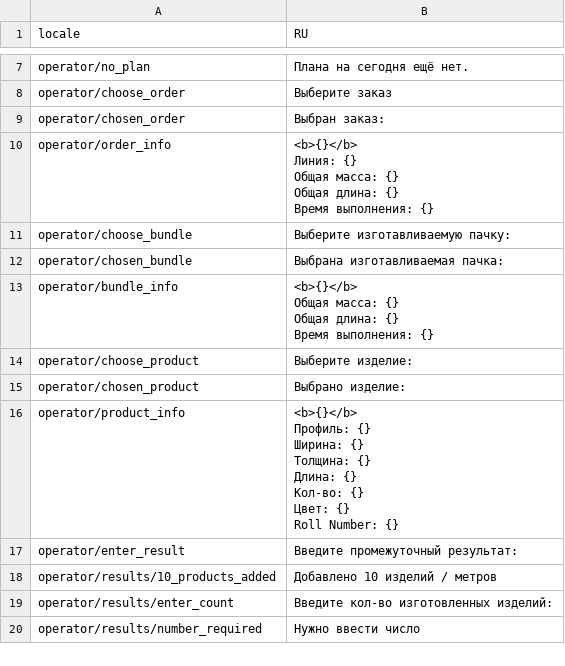
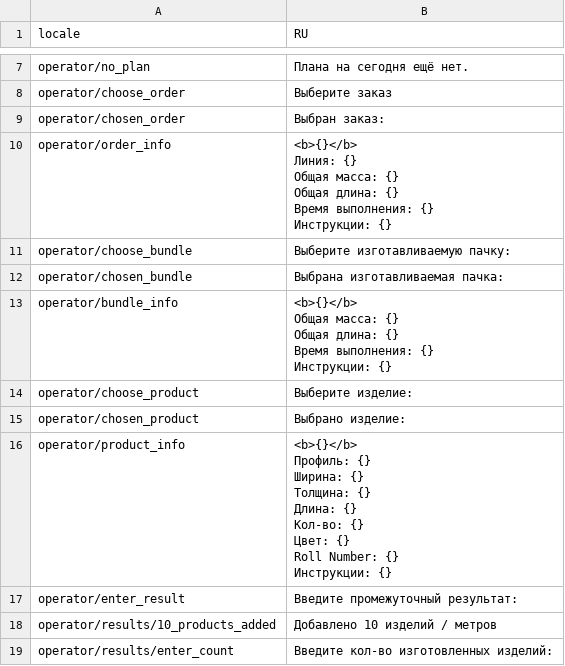
Before and after one commit to BigDanTheOne/manufactoring-demo, a CSV file: data/texts.csv, drawn as a sheet; only a part is shown, gaps mark what is left out; the shorter side is filled out with more unchanged rows.

```diff
--- a/data/texts.csv
+++ b/data/texts.csv
@@ -12,10 +12,11 @@ operator/chosen_order,"Выбран заказ:
 "
-operator/order_info,"<b>{}</b>
-
-Линия: {}
-Общая масса: {}
-Общая длина: {}
-Время выполнения: {}
-
-"
+operator/order_info,"<b>{}</b>
+
+Линия: {}
+Общая масса: {}
+Общая длина: {}
+Время выполнения: {}
+Инструкции: {}
+
+"
 operator/choose_bundle,Выберите изготавливаемую пачку:
@@ -23,9 +24,10 @@ operator/chosen_bundle,"Выбрана изготавливаемая пачка
 "
-operator/bundle_info,"<b>{}</b>
-
-Общая масса: {}
-Общая длина: {}
-Время выполнения: {}
-
-"
+operator/bundle_info,"<b>{}</b>
+
+Общая масса: {}
+Общая длина: {}
+Время выполнения: {}
+Инструкции: {}
+
+"
 operator/choose_product,Выберите изделие:
@@ -33,13 +35,14 @@ operator/chosen_product,"Выбрано изделие:
 "
-operator/product_info,"<b>{}</b>
-
-Профиль: {}
-Ширина: {}
-Толщина: {}
-Длина: {}
-Кол-во: {}
-Цвет: {}
-Roll Number: {}
-
-"
+operator/product_info,"<b>{}</b>
+
+Профиль: {}
+Ширина: {}
+Толщина: {}
+Длина: {}
+Кол-во: {}
+Цвет: {}
+Roll Number: {}
+Инструкции: {}
+
+"
 operator/enter_result,Введите промежуточный результат:
```
Also changed, not shown: 4 other files.
